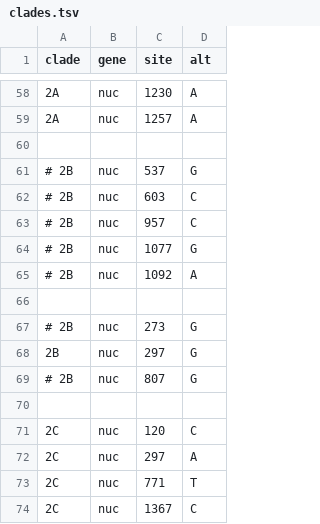
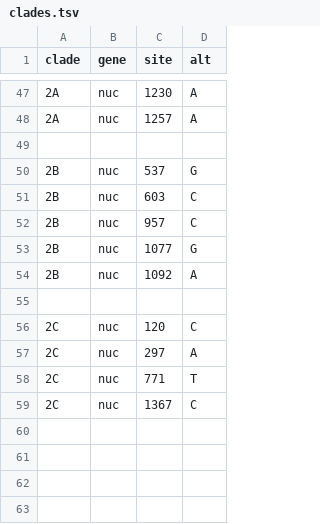
Before and after one commit to nextstrain/rubella, a TSV file: nextclade/defaults/clades.tsv, drawn as a sheet; only a part is shown, gaps mark what is left out; the diff covers the shown part only.

Commit message:
Go back to only the 32 reference strains from 2013 WHO paper [#15]
Adjust nextclade clades.tsv accordingly.

```diff
--- a/nextclade/defaults/clades.tsv
+++ b/nextclade/defaults/clades.tsv
@@ -60,11 +49,7 @@ clade	gene	site	alt
 
-# 2B	nuc	537	G
-# 2B	nuc	603	C
-# 2B	nuc	957	C
-# 2B	nuc	1077	G
-# 2B	nuc	1092	A
-
-# 2B	nuc	273	G
-2B	nuc	297	G
-# 2B	nuc	807	G
+2B	nuc	537	G
+2B	nuc	603	C
+2B	nuc	957	C
+2B	nuc	1077	G
+2B	nuc	1092	A
 
```
Also changed, not shown: 11 removed rows and 7 edited cells elsewhere in this file, 1 other file.
